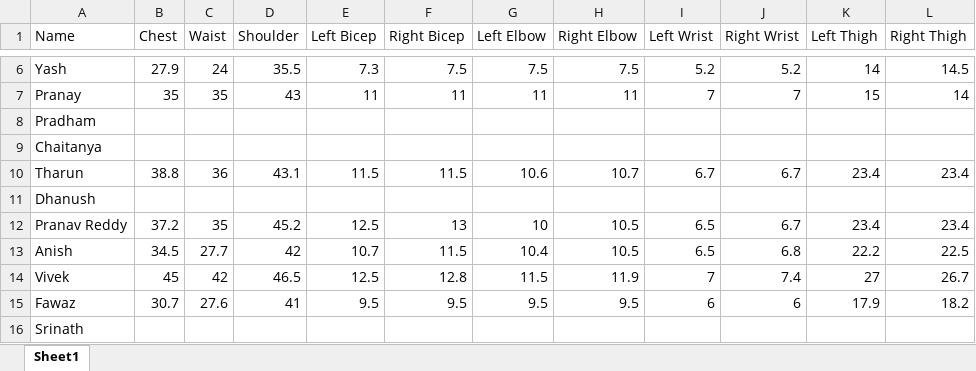
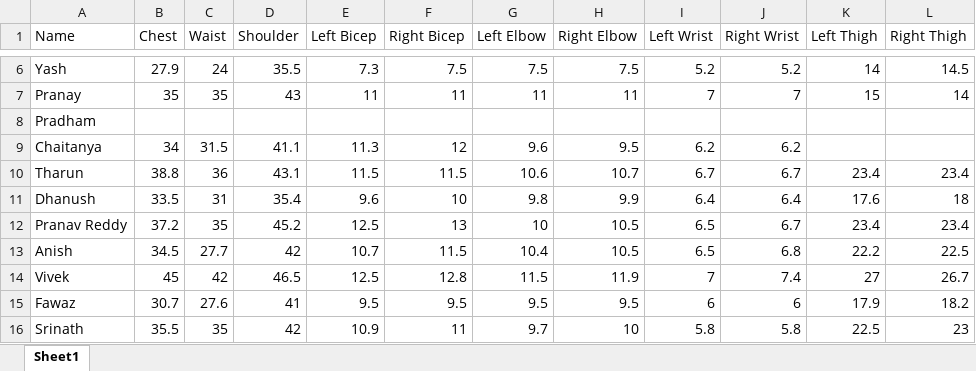
Before and after one commit to codemaster0407/Human_Body_Measurements, an Excel workbook: Measurements_file.xlsx, sheet Sheet1, drawn as a sheet; only a part is shown, gaps mark what is left out; values as stored, in another font and other column widths than the file's, no borders; the diff covers the shown part only; the diff names each change by its address in the sheet, - before the commit and + after, or states it on an @@ line.

```diff
--- a/Measurements_file.xlsx (sheet Sheet1)
+++ b/Measurements_file.xlsx (sheet Sheet1)
-B9 (Chest): (empty)
+B9 (Chest): 34
-C9 (Waist): (empty)
+C9 (Waist): 31.5
-D9 (Shoulder): (empty)
+D9 (Shoulder): 41.1
-E9 (Left Bicep): (empty)
+E9 (Left Bicep): 11.3
-F9 (Right Bicep): (empty)
+F9 (Right Bicep): 12
-G9 (Left Elbow): (empty)
+G9 (Left Elbow): 9.6
-H9 (Right Elbow): (empty)
+H9 (Right Elbow): 9.5
-I9 (Left Wrist): (empty)
+I9 (Left Wrist): 6.2
-J9 (Right Wrist): (empty)
+J9 (Right Wrist): 6.2
-B11 (Chest): (empty)
+B11 (Chest): 33.5
-C11 (Waist): (empty)
+C11 (Waist): 31
-D11 (Shoulder): (empty)
+D11 (Shoulder): 35.4
-E11 (Left Bicep): (empty)
+E11 (Left Bicep): 9.6
-F11 (Right Bicep): (empty)
+F11 (Right Bicep): 10
-G11 (Left Elbow): (empty)
+G11 (Left Elbow): 9.8
-H11 (Right Elbow): (empty)
+H11 (Right Elbow): 9.9
-I11 (Left Wrist): (empty)
+I11 (Left Wrist): 6.4
-J11 (Right Wrist): (empty)
+J11 (Right Wrist): 6.4
-K11 (Left Thigh): (empty)
+K11 (Left Thigh): 17.6
-L11 (Right Thigh): (empty)
+L11 (Right Thigh): 18
-B16 (Chest): (empty)
+B16 (Chest): 35.5
-C16 (Waist): (empty)
+C16 (Waist): 35
-D16 (Shoulder): (empty)
+D16 (Shoulder): 42
-E16 (Left Bicep): (empty)
+E16 (Left Bicep): 10.9
-F16 (Right Bicep): (empty)
+F16 (Right Bicep): 11
-G16 (Left Elbow): (empty)
+G16 (Left Elbow): 9.7
-H16 (Right Elbow): (empty)
+H16 (Right Elbow): 10
-I16 (Left Wrist): (empty)
+I16 (Left Wrist): 5.8
-J16 (Right Wrist): (empty)
+J16 (Right Wrist): 5.8
-K16 (Left Thigh): (empty)
+K16 (Left Thigh): 22.5
-L16 (Right Thigh): (empty)
+L16 (Right Thigh): 23
```
Also changed, not shown: 1 added row, 1 removed row and 11 edited cells elsewhere in this sheet, 23 other files.
